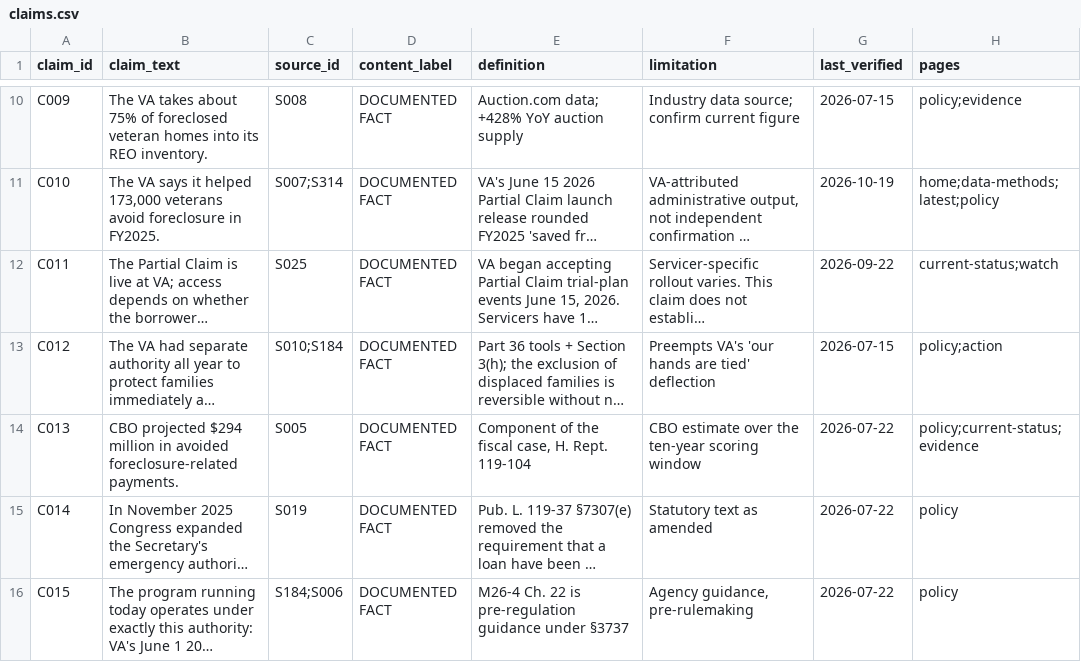
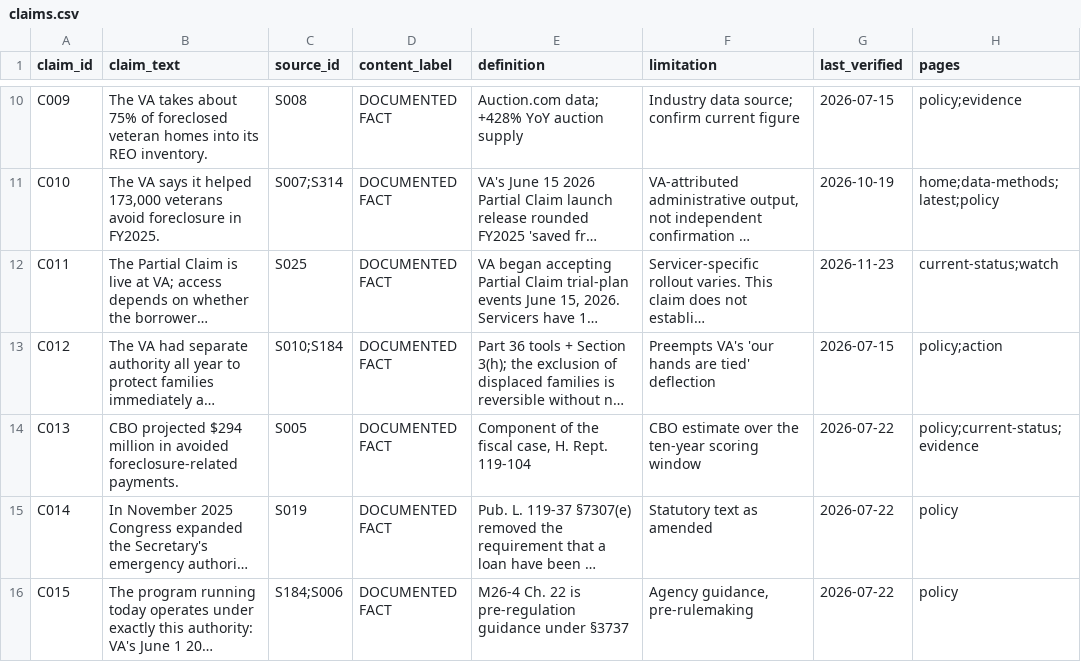
Before and after one commit to Veterans-Foreclosure-Crisis/vfc-site, a CSV file: data/claims.csv, drawn as a sheet; only a part is shown, gaps mark what is left out; long unchanged cells end in …; the diff names each change by its address in the sheet, - before the commit and + after, or states it on an @@ line.

```diff
--- a/data/claims.csv
+++ b/data/claims.csv
-G12 (last_verified): 2026-09-22
+G12 (last_verified): 2026-11-23
```
Also changed, not shown: data/sources.csv, 50 other files.
